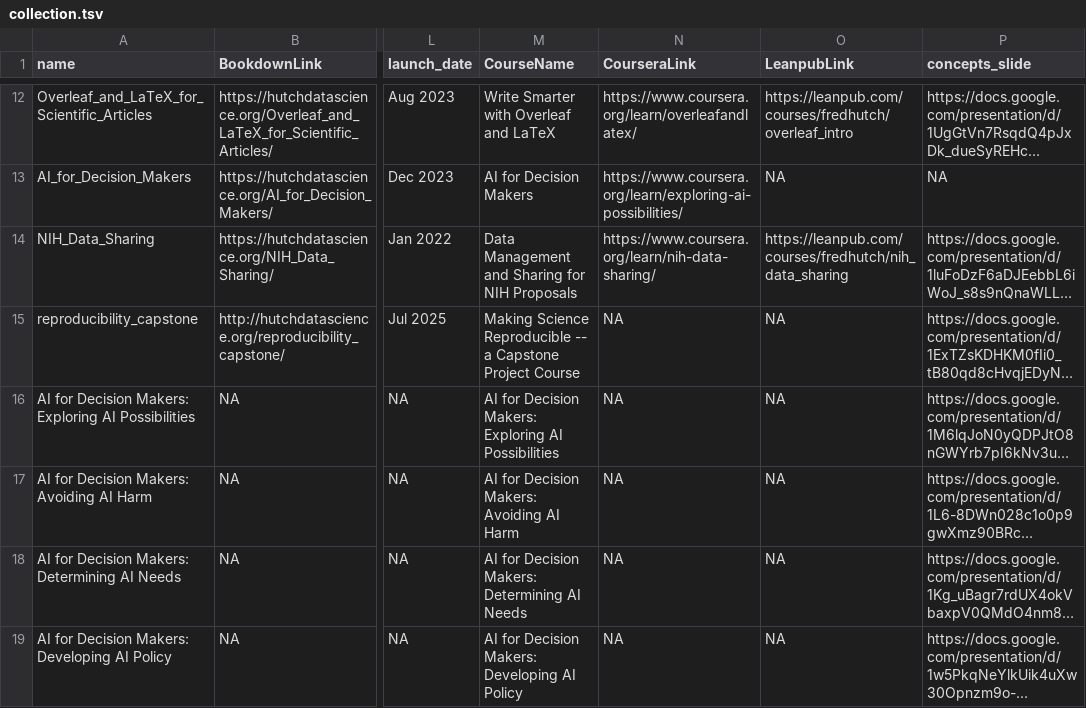
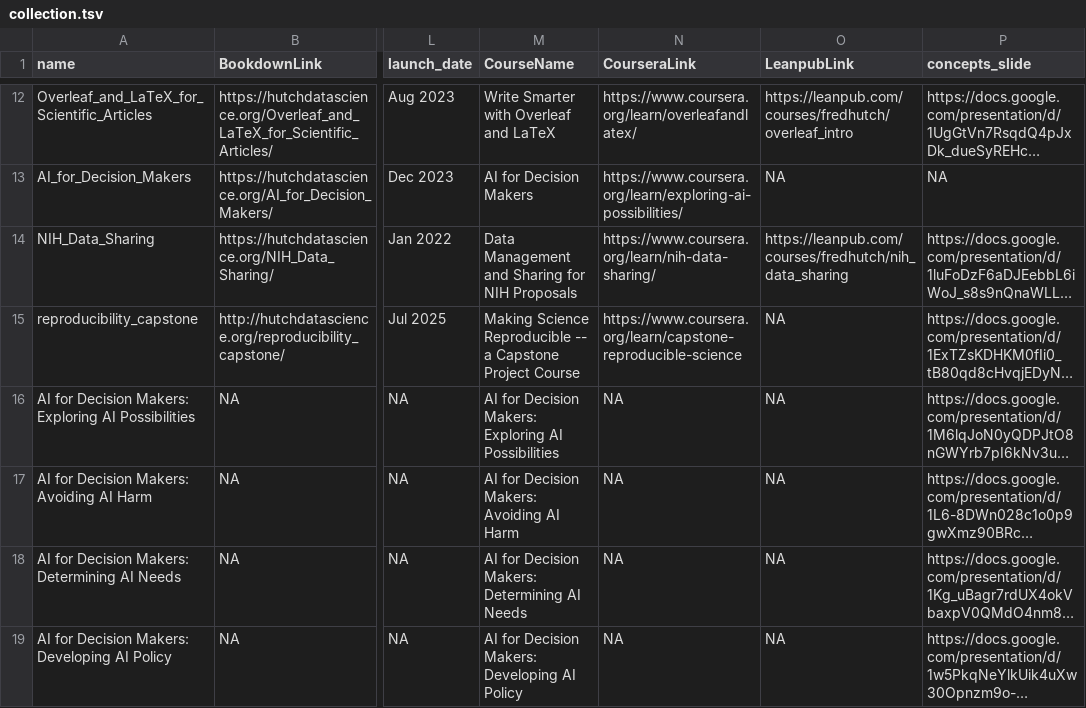
Before and after one commit to fhdsl/ITN_course_search, a TSV file: resources/collection.tsv, drawn as a sheet; only a part is shown, gaps mark what is left out; long unchanged cells end in …; the diff names each change by its address in the sheet, - before the commit and + after, or states it on an @@ line.

```diff
--- a/resources/collection.tsv
+++ b/resources/collection.tsv
-N15 (CourseraLink): NA
+N15 (CourseraLink): https://www.coursera.org/learn/capstone-reproducible-science
```
